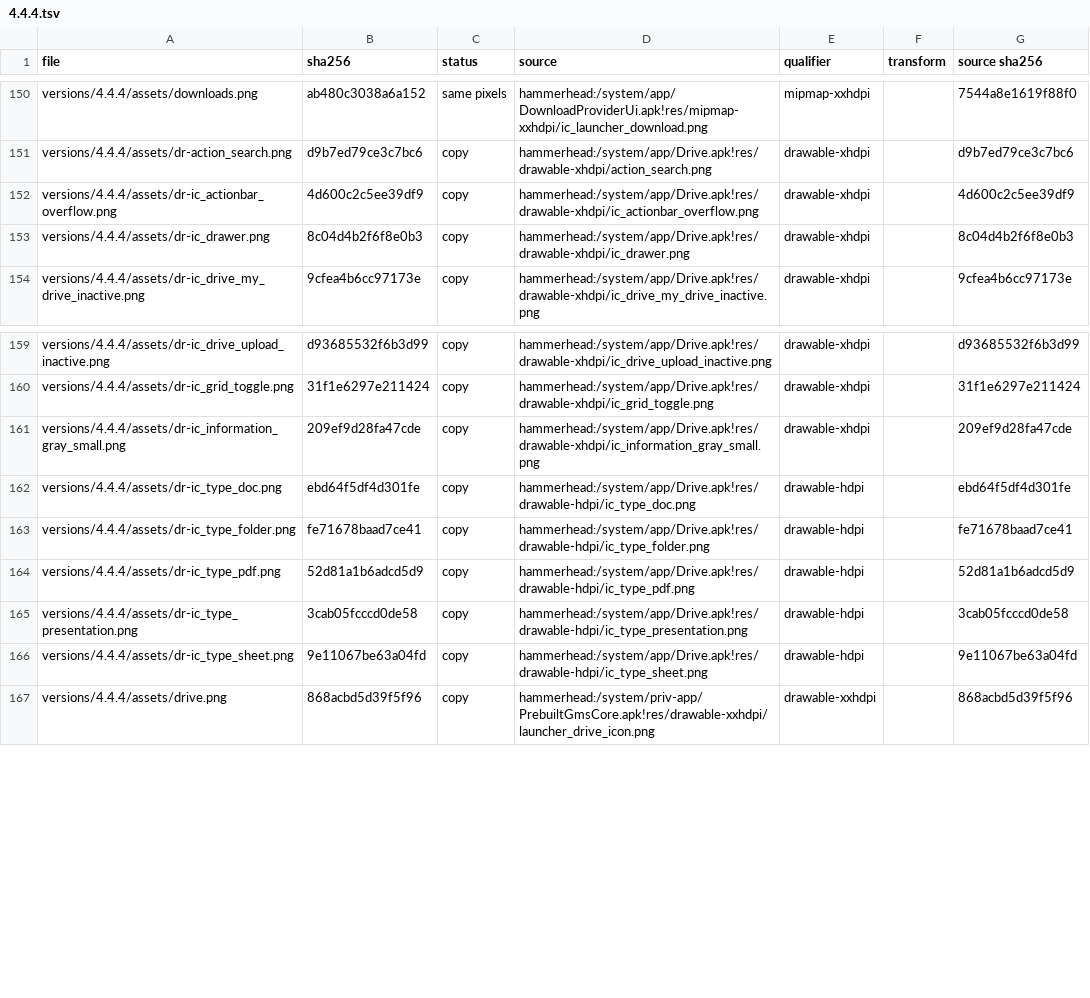
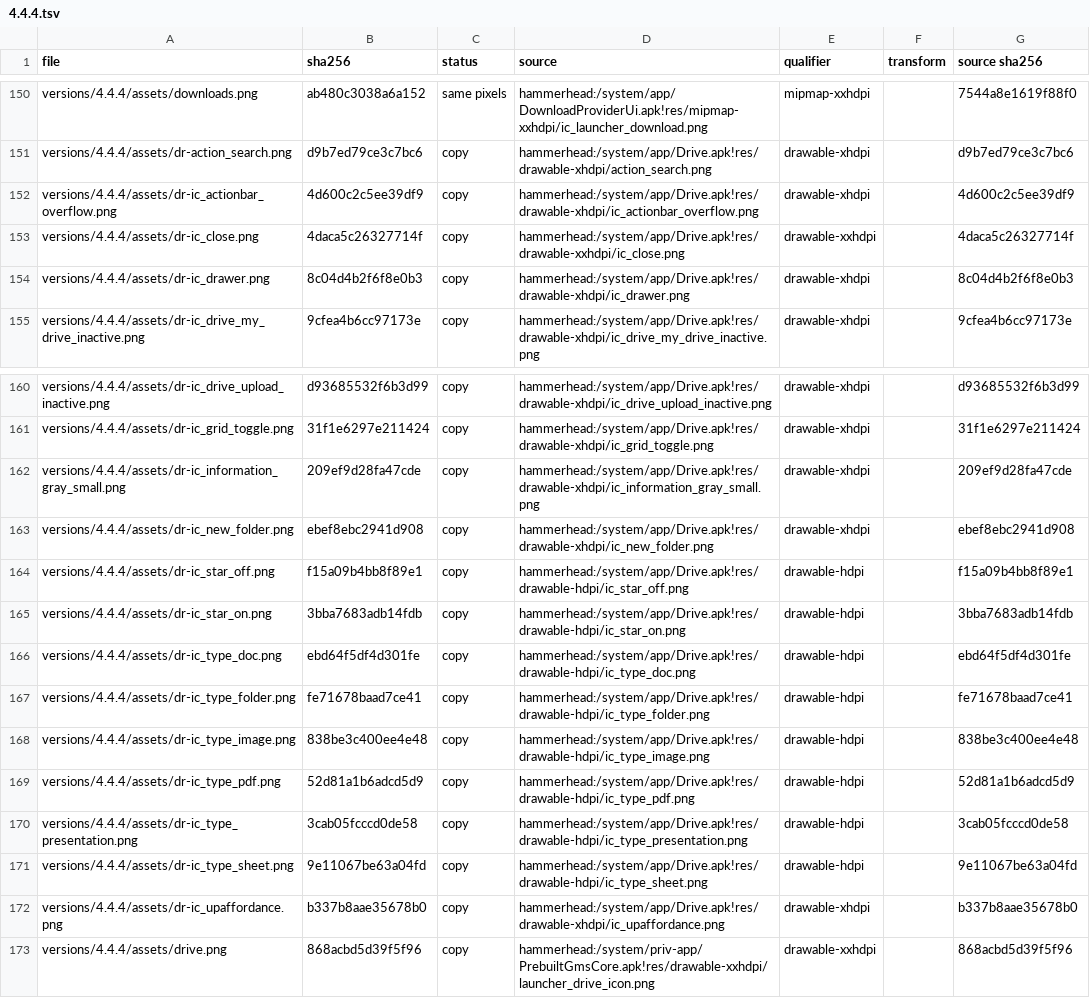
Before and after one commit to szabolevi98/android-time-machine, a TSV file: docs/reports/assets/4.4.4.tsv, drawn as a sheet; only a part is shown, gaps mark what is left out.

Commit message:
4.4.4 Drive local file operations
Drive 1.2.484: Add new (Folder, Document, Spreadsheet, Upload), Refresh, Filter by and
Sort by from the APK's dialogs, Settings, the navigation entries (Starred, Recent,
Offline, Uploads), folders that open, a held item's menu (Send, Move to, Available
offline, Send link, Rename, Remove) and the detail panel (star, offline, general info).
Send hands the item to Gmail or Email; Quickoffice no longer lists removed items.

```diff
--- a/docs/reports/assets/4.4.4.tsv
+++ b/docs/reports/assets/4.4.4.tsv
@@ -152,2 +152,3 @@ versions/4.4.4/assets/dr-action_search.png	d9b7ed79ce3c7bc6	copy	hammerhead:/sys
 versions/4.4.4/assets/dr-ic_actionbar_overflow.png	4d600c2c5ee39df9	copy	hammerhead:/system/app/Drive.apk!res/drawable-xhdpi/ic_actionbar_overflow.png	drawable-xhdpi		4d600c2c5ee39df9
+versions/4.4.4/assets/dr-ic_close.png	4daca5c26327714f	copy	hammerhead:/system/app/Drive.apk!res/drawable-xxhdpi/ic_close.png	drawable-xxhdpi		4daca5c26327714f
 versions/4.4.4/assets/dr-ic_drawer.png	8c04d4b2f6f8e0b3	copy	hammerhead:/system/app/Drive.apk!res/drawable-xhdpi/ic_drawer.png	drawable-xhdpi		8c04d4b2f6f8e0b3
@@ -161,4 +162,8 @@ versions/4.4.4/assets/dr-ic_grid_toggle.png	31f1e6297e211424	copy	hammerhead:/sy
 versions/4.4.4/assets/dr-ic_information_gray_small.png	209ef9d28fa47cde	copy	hammerhead:/system/app/Drive.apk!res/drawable-xhdpi/ic_information_gray_small.png	drawable-xhdpi		209ef9d28fa47cde
+versions/4.4.4/assets/dr-ic_new_folder.png	ebef8ebc2941d908	copy	hammerhead:/system/app/Drive.apk!res/drawable-xhdpi/ic_new_folder.png	drawable-xhdpi		ebef8ebc2941d908
+versions/4.4.4/assets/dr-ic_star_off.png	f15a09b4bb8f89e1	copy	hammerhead:/system/app/Drive.apk!res/drawable-hdpi/ic_star_off.png	drawable-hdpi		f15a09b4bb8f89e1
+versions/4.4.4/assets/dr-ic_star_on.png	3bba7683adb14fdb	copy	hammerhead:/system/app/Drive.apk!res/drawable-hdpi/ic_star_on.png	drawable-hdpi		3bba7683adb14fdb
 versions/4.4.4/assets/dr-ic_type_doc.png	ebd64f5df4d301fe	copy	hammerhead:/system/app/Drive.apk!res/drawable-hdpi/ic_type_doc.png	drawable-hdpi		ebd64f5df4d301fe
 versions/4.4.4/assets/dr-ic_type_folder.png	fe71678baad7ce41	copy	hammerhead:/system/app/Drive.apk!res/drawable-hdpi/ic_type_folder.png	drawable-hdpi		fe71678baad7ce41
+versions/4.4.4/assets/dr-ic_type_image.png	838be3c400ee4e48	copy	hammerhead:/system/app/Drive.apk!res/drawable-hdpi/ic_type_image.png	drawable-hdpi		838be3c400ee4e48
 versions/4.4.4/assets/dr-ic_type_pdf.png	52d81a1b6adcd5d9	copy	hammerhead:/system/app/Drive.apk!res/drawable-hdpi/ic_type_pdf.png	drawable-hdpi		52d81a1b6adcd5d9
@@ -166,2 +171,3 @@ versions/4.4.4/assets/dr-ic_type_presentation.png	3cab05fcccd0de58	copy	hammerhe
 versions/4.4.4/assets/dr-ic_type_sheet.png	9e11067be63a04fd	copy	hammerhead:/system/app/Drive.apk!res/drawable-hdpi/ic_type_sheet.png	drawable-hdpi		9e11067be63a04fd
+versions/4.4.4/assets/dr-ic_upaffordance.png	b337b8aae35678b0	copy	hammerhead:/system/app/Drive.apk!res/drawable-xhdpi/ic_upaffordance.png	drawable-xhdpi		b337b8aae35678b0
 versions/4.4.4/assets/drive.png	868acbd5d39f5f96	copy	hammerhead:/system/priv-app/PrebuiltGmsCore.apk!res/drawable-xxhdpi/launcher_drive_icon.png	drawable-xxhdpi		868acbd5d39f5f96
```
Also changed, not shown: 19 other files.
